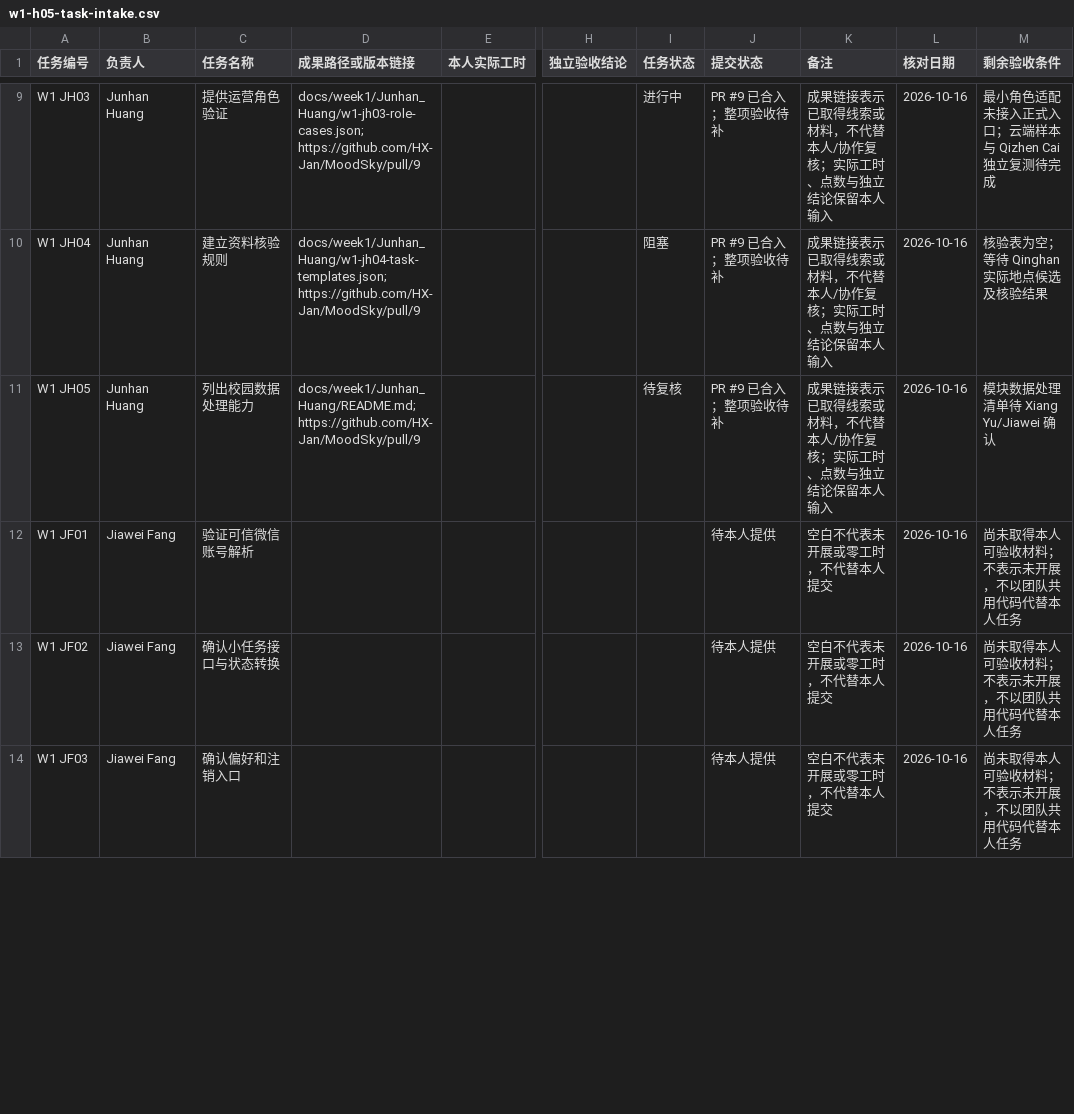
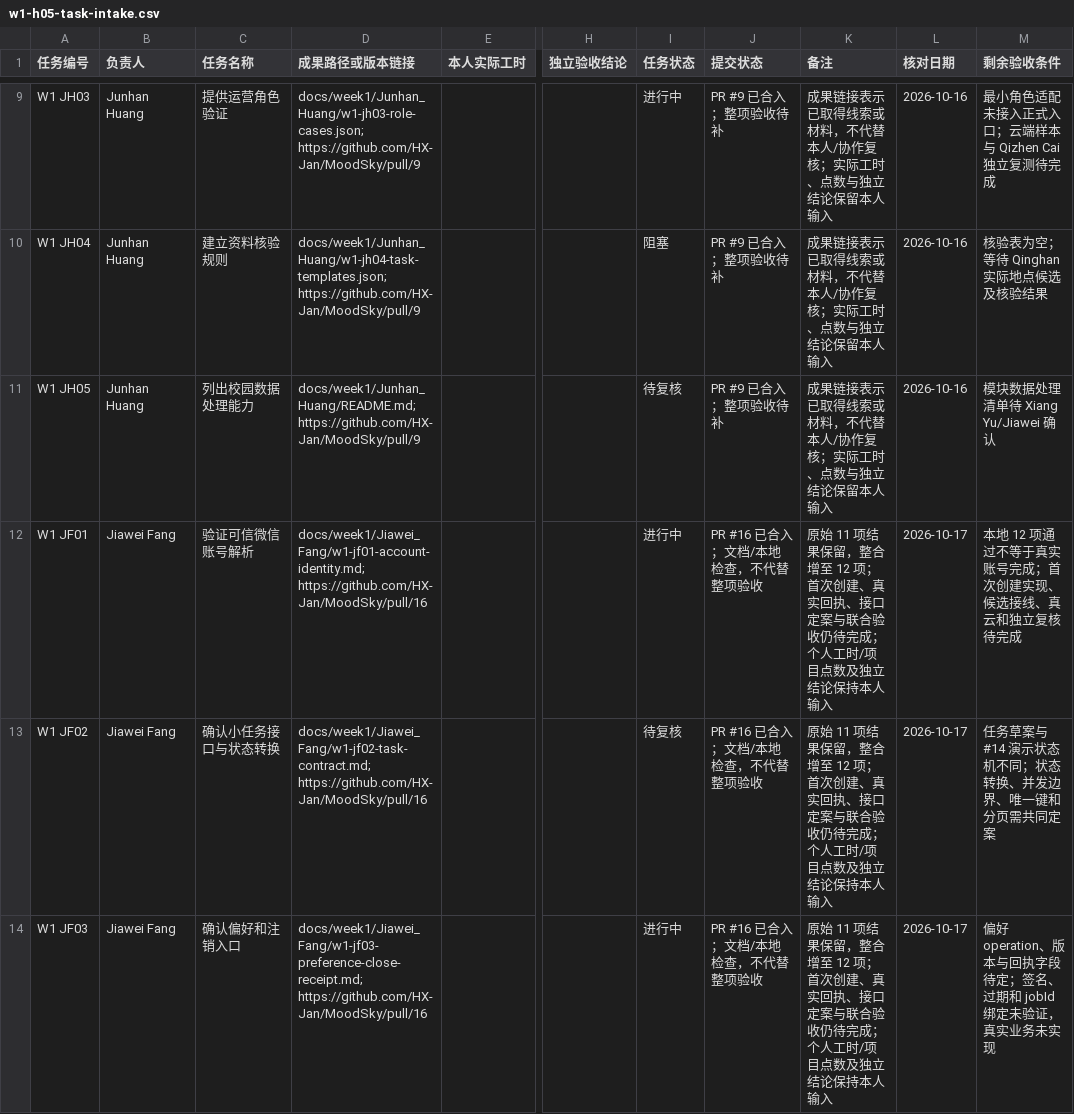
Before and after one commit to Fanny-126/MoodSky, a CSV file: docs/week1/xiang-hong/w1-h05-task-intake.csv, drawn as a sheet; only a part is shown, gaps mark what is left out; the diff covers the shown part only; the diff names each change by its address in the sheet, - before the commit and + after, or states it on an @@ line.

```diff
--- a/docs/week1/xiang-hong/w1-h05-task-intake.csv
+++ b/docs/week1/xiang-hong/w1-h05-task-intake.csv
-D12 (成果路径或版本链接): (empty)
+D12 (成果路径或版本链接): docs/week1/Jiawei_Fang/w1-jf01-account-identity.md; https://github.com/HX-Jan/MoodSky/pull/16
-I12 (任务状态): (empty)
+I12 (任务状态): 进行中
-J12:J14 (提交状态): 待本人提供
+J12:J14 (提交状态): PR #16 已合入；文档/本地检查，不代替整项验收
-K12:K14 (备注): 空白不代表未开展或零工时，不代替本人提交
+K12:K14 (备注): 原始 11 项结果保留，整合增至 12 项；首次创建、真实回执、接口定案与联合验收仍待完成；个人工时/项目点数及独立结论保持本人输入
-L12:L14 (核对日期): 2026-10-16
+L12:L14 (核对日期): 2026-10-17
-M12 (剩余验收条件): 尚未取得本人可验收材料；不表示未开展，不以团队共用代码代替本人任务
+M12 (剩余验收条件): 本地 12 项通过不等于真实账号完成；首次创建实现、候选接线、真云和独立复核待完成
-D13 (成果路径或版本链接): (empty)
+D13 (成果路径或版本链接): docs/week1/Jiawei_Fang/w1-jf02-task-contract.md; https://github.com/HX-Jan/MoodSky/pull/16
-I13 (任务状态): (empty)
+I13 (任务状态): 待复核
-M13 (剩余验收条件): 尚未取得本人可验收材料；不表示未开展，不以团队共用代码代替本人任务
+M13 (剩余验收条件): 任务草案与 #14 演示状态机不同；状态转换、并发边界、唯一键和分页需共同定案
-D14 (成果路径或版本链接): (empty)
+D14 (成果路径或版本链接): docs/week1/Jiawei_Fang/w1-jf03-preference-close-receipt.md; https://github.com/HX-Jan/MoodSky/pull/16
-I14 (任务状态): (empty)
+I14 (任务状态): 进行中
-M14 (剩余验收条件): 尚未取得本人可验收材料；不表示未开展，不以团队共用代码代替本人任务
+M14 (剩余验收条件): 偏好 operation、版本与回执字段待定；签名、过期和 jobId 绑定未验证，真实业务未实现
```
Also changed, not shown: 51 edited cells elsewhere in this file, 21 other files.
